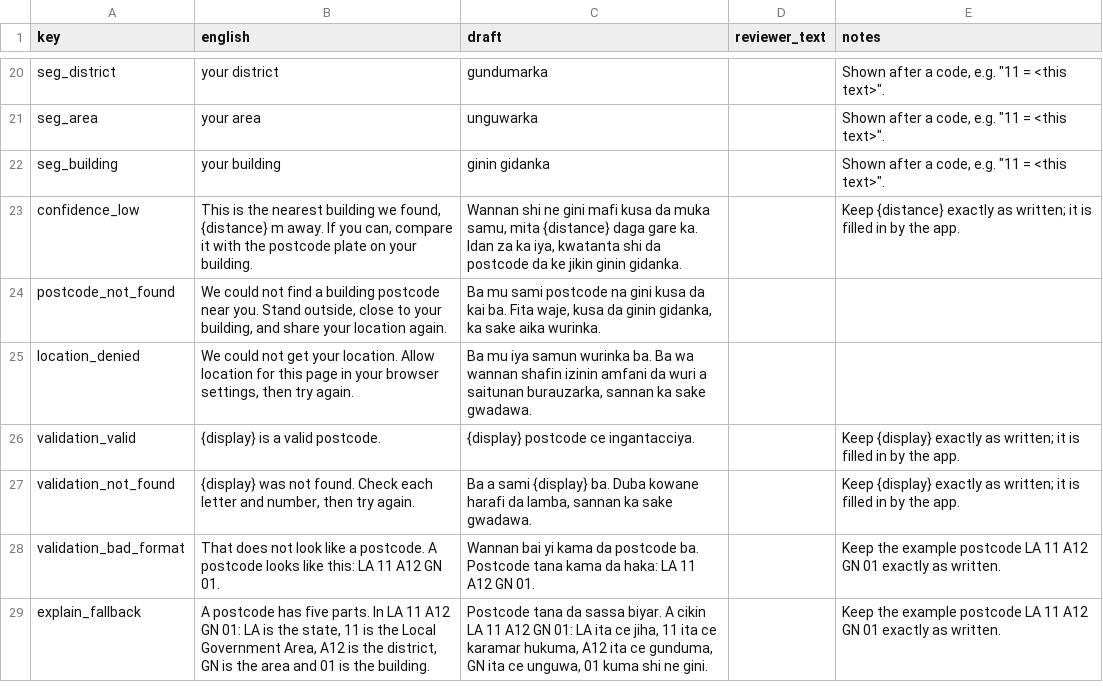
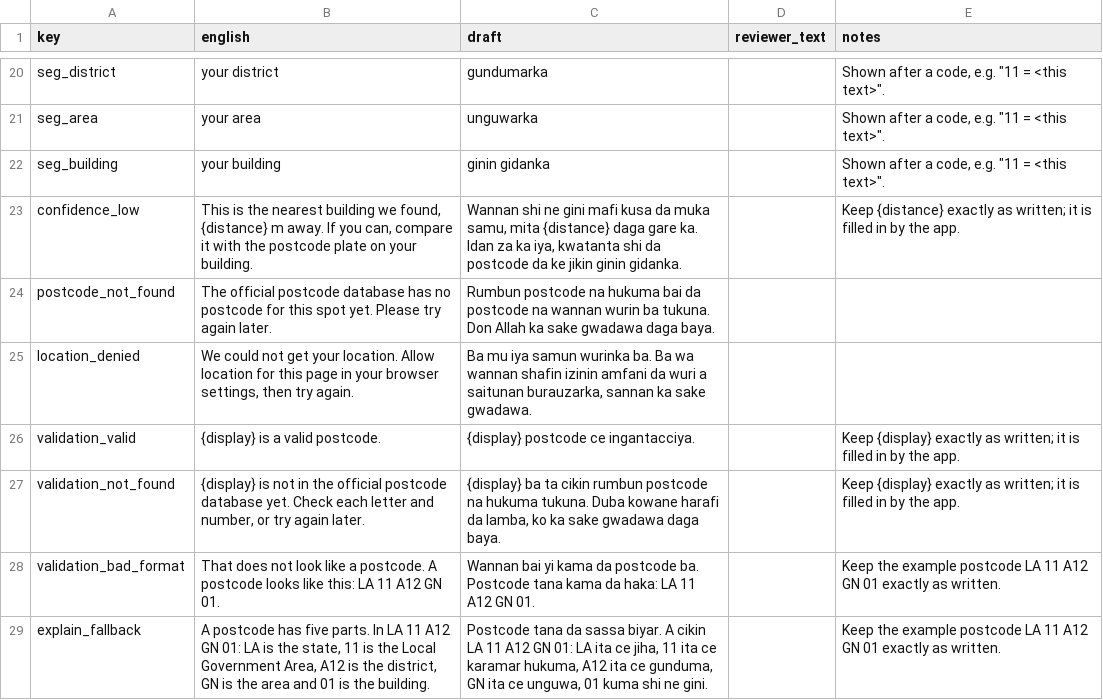
Before and after one commit to Muideen27/voice-postcode-assistant, a CSV file: docs/review/ha.csv, drawn as a sheet; only a part is shown, gaps mark what is left out.

```diff
--- a/docs/review/ha.csv
+++ b/docs/review/ha.csv
@@ -23,6 +23,6 @@ seg_building,your building,ginin gidanka,,"Shown after a code, e.g. ""11 = <this
 confidence_low,"This is the nearest building we found, {distance} m away. If you can, compare it with the postcode plate on your building.","Wannan shi ne gini mafi kusa da muka samu, mita {distance} daga gare ka. Idan za ka iya, kwatanta shi da postcode da ke jikin ginin gidanka.",,Keep {distance} exactly as written; it is filled in by the app.
-postcode_not_found,"We could not find a building postcode near you. Stand outside, close to your building, and share your location again.","Ba mu sami postcode na gini kusa da kai ba. Fita waje, kusa da ginin gidanka, ka sake aika wurinka.",,
+postcode_not_found,The official postcode database has no postcode for this spot yet. Please try again later.,Rumbun postcode na hukuma bai da postcode na wannan wurin ba tukuna. Don Allah ka sake gwadawa daga baya.,,
 location_denied,"We could not get your location. Allow location for this page in your browser settings, then try again.","Ba mu iya samun wurinka ba. Ba wa wannan shafin izinin amfani da wuri a saitunan burauzarka, sannan ka sake gwadawa.",,
 validation_valid,{display} is a valid postcode.,{display} postcode ce ingantacciya.,,Keep {display} exactly as written; it is filled in by the app.
-validation_not_found,"{display} was not found. Check each letter and number, then try again.","Ba a sami {display} ba. Duba kowane harafi da lamba, sannan ka sake gwadawa.",,Keep {display} exactly as written; it is filled in by the app.
+validation_not_found,"{display} is not in the official postcode database yet. Check each letter and number, or try again later.","{display} ba ta cikin rumbun postcode na hukuma tukuna. Duba kowane harafi da lamba, ko ka sake gwadawa daga baya.",,Keep {display} exactly as written; it is filled in by the app.
 validation_bad_format,That does not look like a postcode. A postcode looks like this: LA 11 A12 GN 01.,Wannan bai yi kama da postcode ba. Postcode tana kama da haka: LA 11 A12 GN 01.,,Keep the example postcode LA 11 A12 GN 01 exactly as written.
```
Also changed, not shown: docs/review/ig.csv, docs/review/yo.csv, 19 other files.
